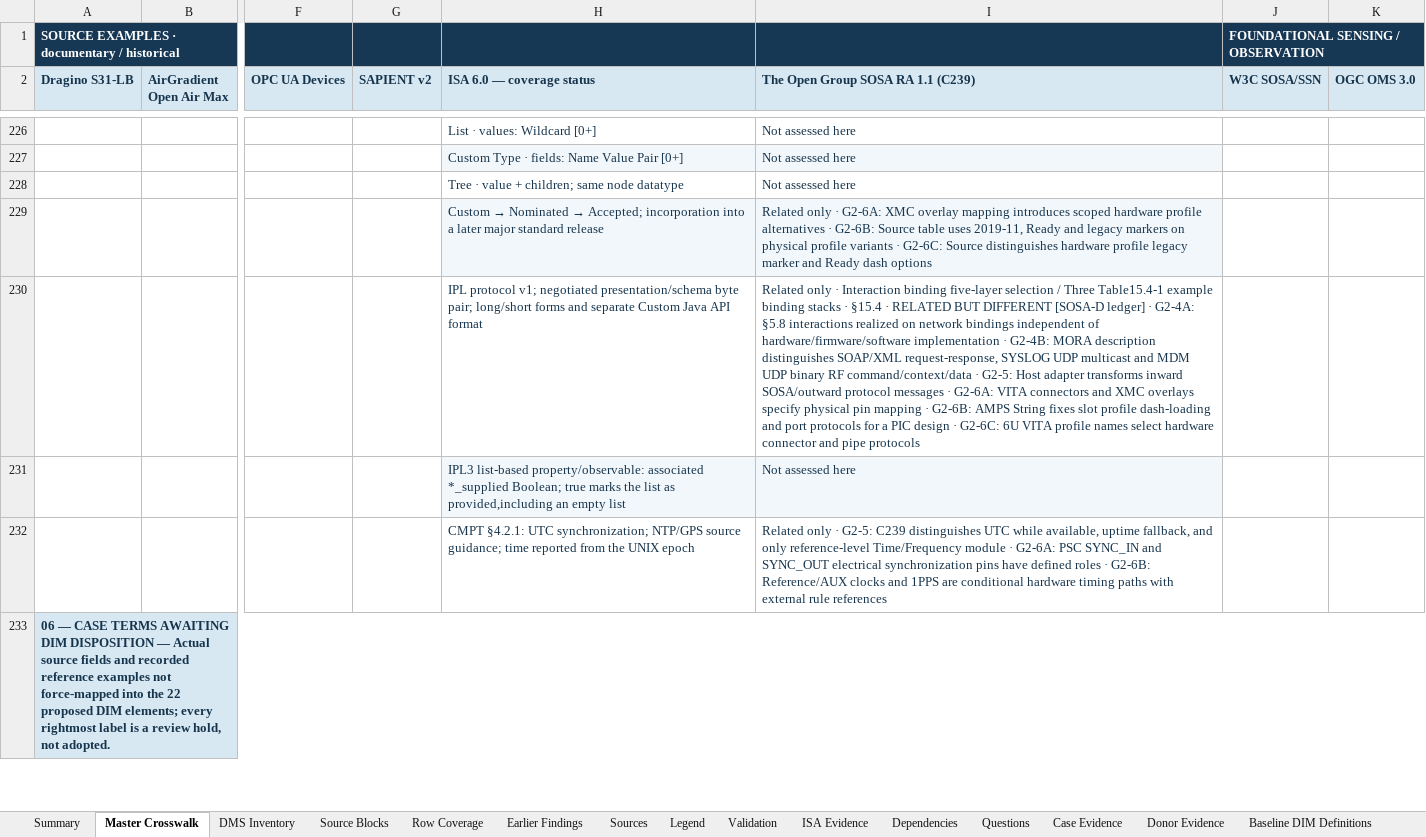
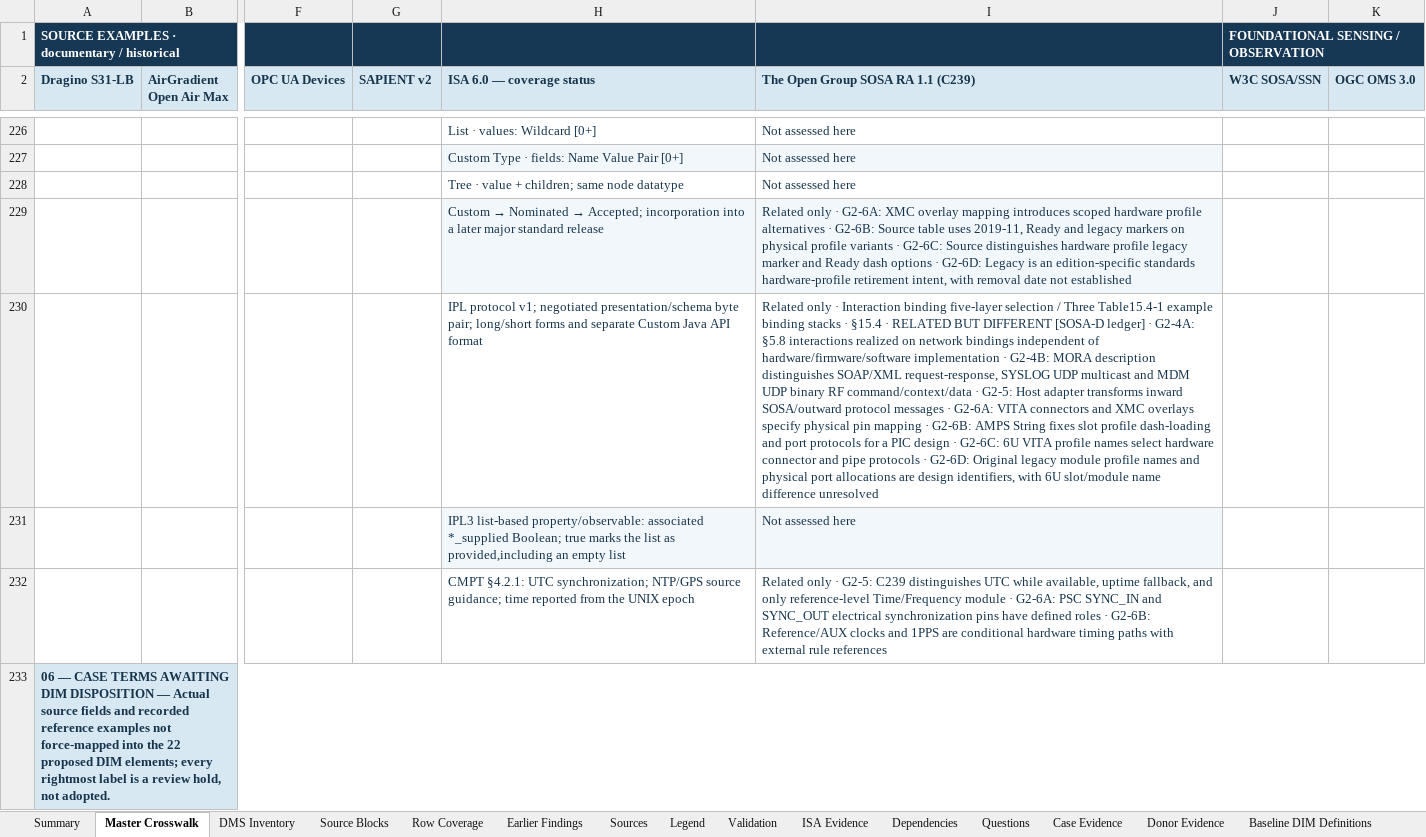
Before and after one commit to OS4CSAPI/glaux-client, an Excel workbook: Docs/Research/DIM_Profile_V2/Donor_DIM_Crosswalk/Master_Donor_Concept_to_DIM_Crosswalk.xlsx, sheet Master Crosswalk, drawn as a sheet; only a part is shown, gaps mark what is left out; values as stored, in another font and other column widths than the file's, no borders; the diff covers the shown part only; the diff names each change by its address in the sheet, - before the commit and + after, or states it on an @@ line.

```diff
--- a/Docs/Research/DIM_Profile_V2/Donor_DIM_Crosswalk/Master_Donor_Concept_to_DIM_Crosswalk.xlsx (sheet Master Crosswalk)
+++ b/Docs/Research/DIM_Profile_V2/Donor_DIM_Crosswalk/Master_Donor_Concept_to_DIM_Crosswalk.xlsx (sheet Master Crosswalk)
-I229: …dash options
+I229: …dash options · G2-6D: Legacy is an edition-specific standards hardware-profile retirement intent, with removal date not established
-I230: …pipe protocols
+I230: …pipe protocols · G2-6D: Original legacy module profile names and physical port allocations are design identifiers, with 6U slot/module name difference unresolved
```
Also changed, not shown: 12 edited cells elsewhere in this sheet, sheet DIM Register, sheet Summary, sheet Validation, 3 other files.
